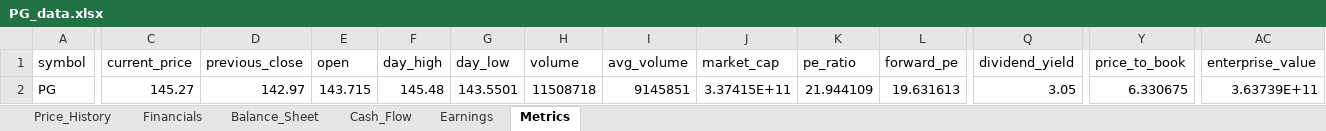
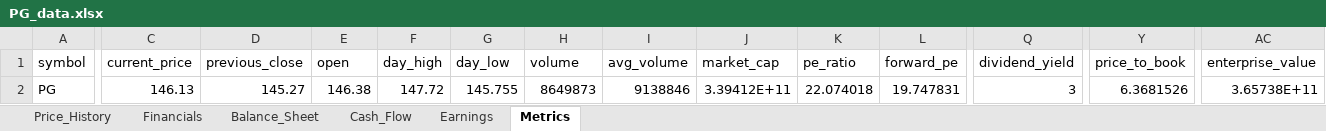
Before and after one commit to Jamesssurfer/StockResearch, an Excel workbook: data/PG_data.xlsx, sheet Metrics, drawn as a sheet; only a part is shown, gaps mark what is left out; values as stored, in another font and other column widths than the file's, no borders; the diff covers the shown part only; the diff names each change by its address in the sheet, - before the commit and + after, or states it on an @@ line.

```diff
--- a/data/PG_data.xlsx (sheet Metrics)
+++ b/data/PG_data.xlsx (sheet Metrics)
-C2 (current_price): 145.27
+C2 (current_price): 146.13
-D2 (previous_close): 142.97
+D2 (previous_close): 145.27
-E2 (open): 143.715
+E2 (open): 146.38
-F2 (day_high): 145.48
+F2 (day_high): 147.72
-G2 (day_low): 143.5501
+G2 (day_low): 145.755
-H2 (volume): 11508718
+H2 (volume): 8649873
-I2 (avg_volume): 9145851
+I2 (avg_volume): 9138846
-J2 (market_cap): 3.37415E+11
+J2 (market_cap): 3.39412E+11
-K2 (pe_ratio): 21.944109
+K2 (pe_ratio): 22.074018
-L2 (forward_pe): 19.631613
+L2 (forward_pe): 19.747831
-Q2 (dividend_yield): 3.05
+Q2 (dividend_yield): 3
-Y2 (price_to_book): 6.330675
+Y2 (price_to_book): 6.3681526
-AC2 (enterprise_value): 3.63739E+11
+AC2 (enterprise_value): 3.65738E+11
```
Also changed, not shown: 1 edited cell elsewhere in this sheet, sheet Price_History.
